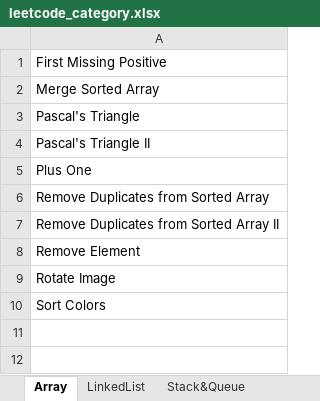
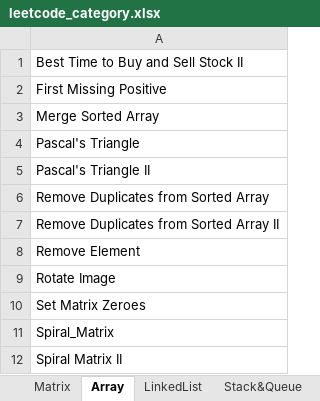
Before and after one commit to lixiangcliff/leetcode, an Excel workbook: lc/resource/leetcode_category.xlsx, sheet Array, drawn as a sheet; values as stored, in another font and other column widths than the file's, no borders; removed rows and columns are numbered as before the commit, all else as after; the diff names each change by its address in the sheet, - before the commit and + after, or states it on an @@ line.

```diff
--- a/lc/resource/leetcode_category.xlsx (sheet Array)
+++ b/lc/resource/leetcode_category.xlsx (sheet Array)
+sheet tab: Matrix
+row 1: Best Time to Buy and Sell Stock II
-row 5: Plus One
-A10: Sort Colors
+A10: Set Matrix Zeroes
+row 11: Spiral_Matrix
+row 12: Spiral Matrix II
```
Also changed, not shown: sheet HashMap, sheet Graph&Search, sheet Math, sheet High_Frequency, sheet DP_1_Sequence, sheet Stack&Queue, 7 more sheets, other sheet tabs.
